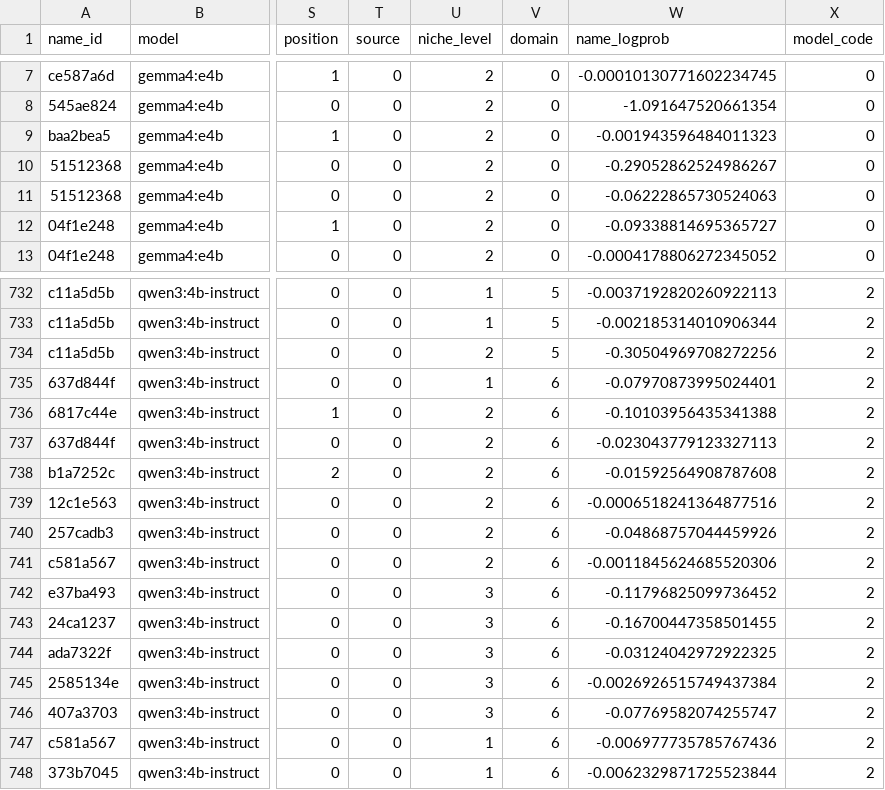
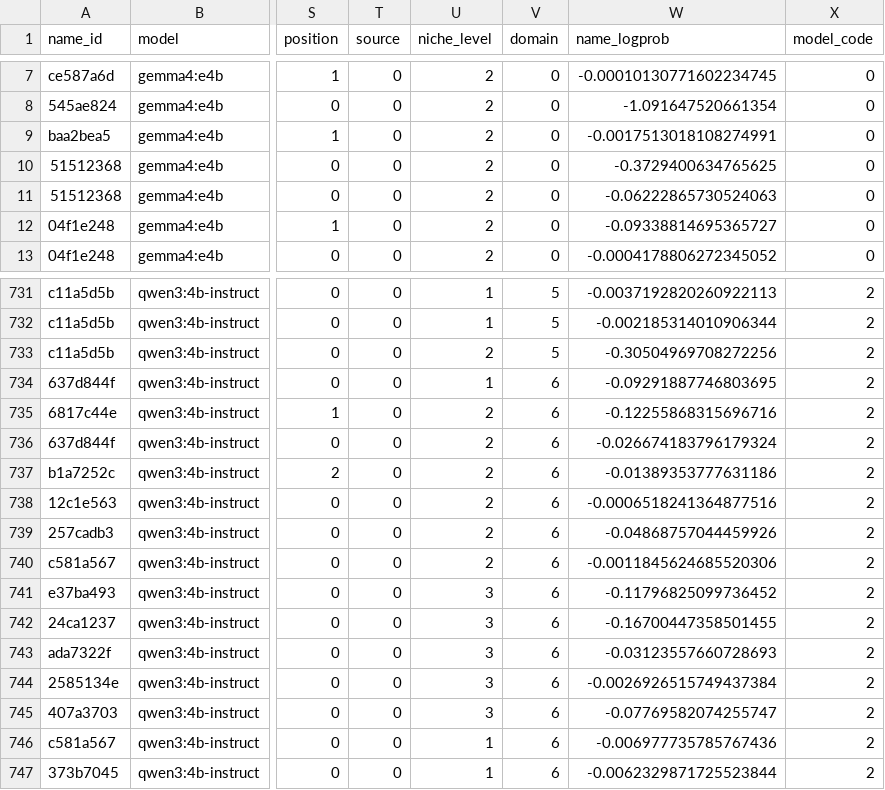
Before and after one commit to T-RexBytes/phantom-packages, a CSV file: results/public/dataset.csv, drawn as a sheet; only a part is shown, gaps mark what is left out; addresses are those after the commit; the diff covers the shown part only; the diff names each change by its address in the sheet, - before the commit and + after, or states it on an @@ line.

```diff
--- a/results/public/dataset.csv
+++ b/results/public/dataset.csv
-W9 (name_logprob): -0.001943596484011323
+W9 (name_logprob): -0.0017513018108274991
-W10 (name_logprob): -0.29052862524986267
+W10 (name_logprob): -0.3729400634765625
-W734 (name_logprob): -0.07970873995024401
+W734 (name_logprob): -0.09291887746803695
-W735 (name_logprob): -0.10103956435341388
+W735 (name_logprob): -0.12255868315696716
-W736 (name_logprob): -0.023043779123327113
+W736 (name_logprob): -0.026674183796179324
-W737 (name_logprob): -0.01592564908787608
+W737 (name_logprob): -0.01389353777631186
-W743 (name_logprob): -0.03124042972922325
+W743 (name_logprob): -0.03123557660728693
```
Also changed, not shown: 1 added row, 2 removed rows and 22 edited cells elsewhere in this file, results/auroc_diff.csv, results/calibration.csv, 54 other files.
